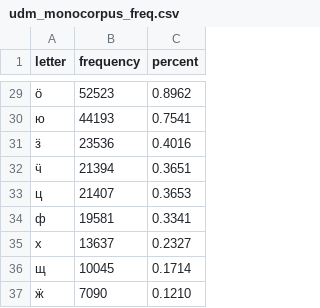
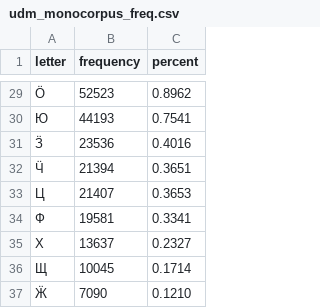
Before and after one commit to ApsuaHatsa/rf-keyboard-corpora, a CSV file: data/udm/vorgoron/frequencies/udm_monocorpus_freq.csv, drawn as a sheet; only a part is shown, gaps mark what is left out; the diff covers the shown part only.

Commit message:
Fix letter casing in Udmurt frequency data

```diff
--- a/data/udm/vorgoron/frequencies/udm_monocorpus_freq.csv
+++ b/data/udm/vorgoron/frequencies/udm_monocorpus_freq.csv
@@ -29,9 +29,9 @@ letter,frequency,percent
-ӧ,52523,0.8962
-ю,44193,0.7541
-ӟ,23536,0.4016
-ӵ,21394,0.3651
-ц,21407,0.3653
-ф,19581,0.3341
-х,13637,0.2327
-щ,10045,0.1714
-ӝ,7090,0.1210
+Ӧ,52523,0.8962
+Ю,44193,0.7541
+Ӟ,23536,0.4016
+Ӵ,21394,0.3651
+Ц,21407,0.3653
+Ф,19581,0.3341
+Х,13637,0.2327
+Щ,10045,0.1714
+Ӝ,7090,0.1210
```
Also changed, not shown: 27 edited cells elsewhere in this file.
